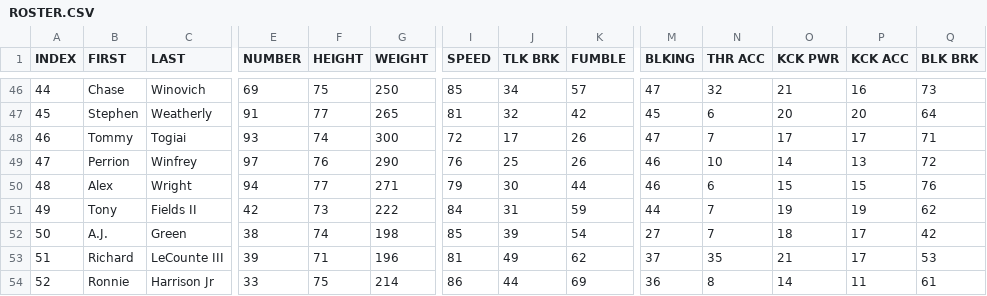
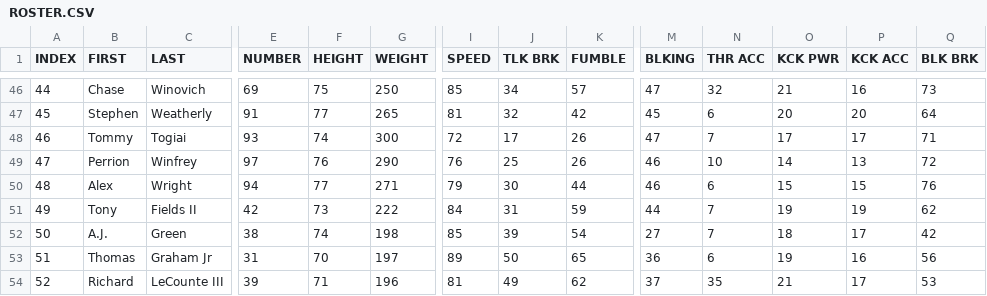
Before and after one commit to vskaush2/AxisFootballMods, a CSV file: Mods/Team Mods/Cleveland Browns/ROSTER.CSV, drawn as a sheet; only a part is shown, gaps mark what is left out; the diff covers the shown part only; the diff names each change by its address in the sheet, - before the commit and + after, or states it on an @@ line.

```diff
--- a/Mods/Team Mods/Cleveland Browns/ROSTER.CSV
+++ b/Mods/Team Mods/Cleveland Browns/ROSTER.CSV
-B53 (FIRST): Richard
+B53 (FIRST): Thomas
-C53 (LAST): LeCounte III
+C53 (LAST): Graham Jr
-E53 (NUMBER): 39
+E53 (NUMBER): 31
-F53 (HEIGHT): 71
+F53 (HEIGHT): 70
-G53 (WEIGHT): 196
+G53 (WEIGHT): 197
-I53 (SPEED): 81
+I53 (SPEED): 89
-J53 (TLK BRK): 49
+J53 (TLK BRK): 50
-K53 (FUMBLE): 62
+K53 (FUMBLE): 65
-M53 (BLKING): 37
+M53 (BLKING): 36
-N53 (THR ACC): 35
+N53 (THR ACC): 6
-O53 (KCK PWR): 21
+O53 (KCK PWR): 19
-P53 (KCK ACC): 17
+P53 (KCK ACC): 16
-Q53 (BLK BRK): 53
+Q53 (BLK BRK): 56
-B54 (FIRST): Ronnie
+B54 (FIRST): Richard
-C54 (LAST): Harrison Jr
+C54 (LAST): LeCounte III
-E54 (NUMBER): 33
+E54 (NUMBER): 39
-F54 (HEIGHT): 75
+F54 (HEIGHT): 71
-G54 (WEIGHT): 214
+G54 (WEIGHT): 196
-I54 (SPEED): 86
+I54 (SPEED): 81
-J54 (TLK BRK): 44
+J54 (TLK BRK): 49
-K54 (FUMBLE): 69
+K54 (FUMBLE): 62
-M54 (BLKING): 36
+M54 (BLKING): 37
-N54 (THR ACC): 8
+N54 (THR ACC): 35
-O54 (KCK PWR): 14
+O54 (KCK PWR): 21
-P54 (KCK ACC): 11
+P54 (KCK ACC): 17
-Q54 (BLK BRK): 61
+Q54 (BLK BRK): 53
```
Also changed, not shown: 52 edited cells elsewhere in this file, Mods/Team Mods/Chicago Bears/ROSTER.csv, Mods/Team Mods/Green Bay Packers/ROSTER.csv, 28 other files.
